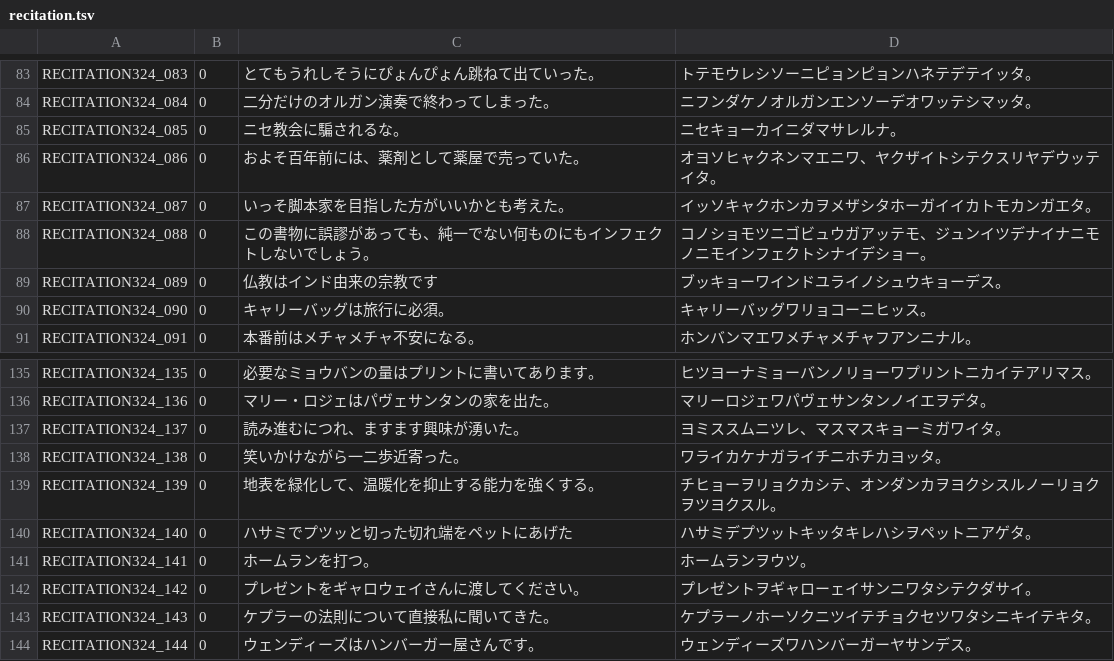
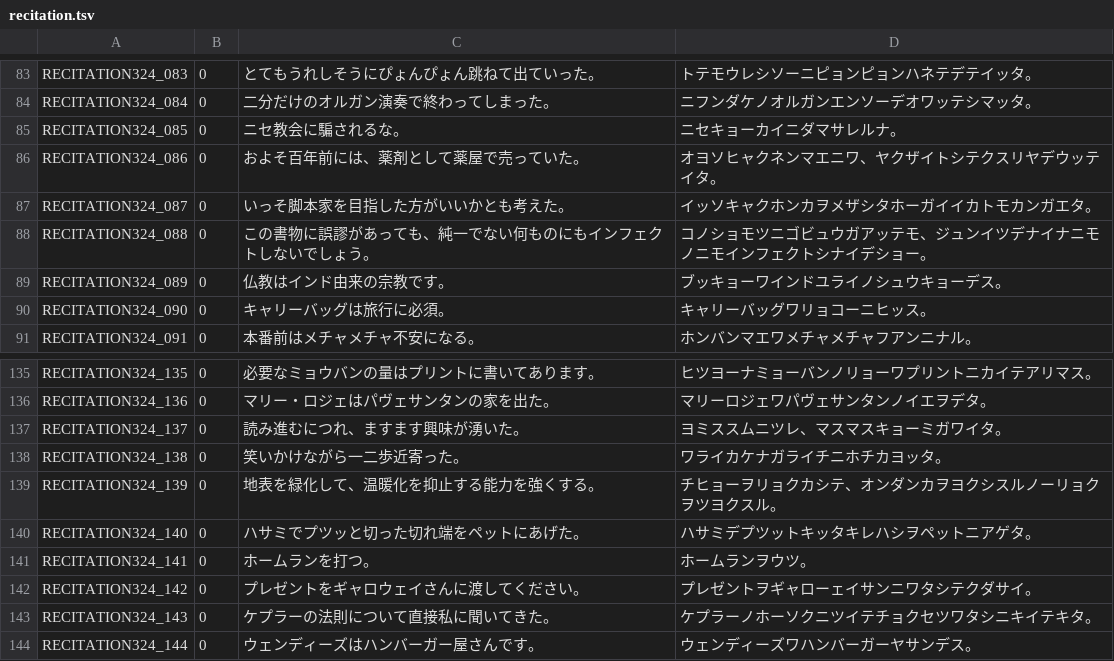
Before and after one commit to shirayu/ita-corpus-chuwa, a TSV file: data/input/recitation.tsv, drawn as a sheet; only a part is shown, gaps mark what is left out.

```diff
--- a/data/input/recitation.tsv
+++ b/data/input/recitation.tsv
@@ -88,3 +88,3 @@ RECITATION324_087	0	いっそ脚本家を目指した方がいいかとも考え
 RECITATION324_088	0	この書物に誤謬があっても、純一でない何ものにもインフェクトしないでしょう。	コノショモツニゴビュウガアッテモ、ジュンイツデナイナニモノニモインフェクトシナイデショー。
-RECITATION324_089	0	仏教はインド由来の宗教です	ブッキョーワインドユライノシュウキョーデス。
+RECITATION324_089	0	仏教はインド由来の宗教です。	ブッキョーワインドユライノシュウキョーデス。
 RECITATION324_090	0	キャリーバッグは旅行に必須。	キャリーバッグワリョコーニヒッス。
@@ -139,3 +139,3 @@ RECITATION324_138	0	笑いかけながら一二歩近寄った。	ワライカ
 RECITATION324_139	0	地表を緑化して、温暖化を抑止する能力を強くする。	チヒョーヲリョクカシテ、オンダンカヲヨクシスルノーリョクヲツヨクスル。
-RECITATION324_140	0	ハサミでプツッと切った切れ端をペットにあげた	ハサミデプツットキッタキレハシヲペットニアゲタ。
+RECITATION324_140	0	ハサミでプツッと切った切れ端をペットにあげた。	ハサミデプツットキッタキレハシヲペットニアゲタ。
 RECITATION324_141	0	ホームランを打つ。	ホームランヲウツ。
```
Also changed, not shown: 2 other files.
